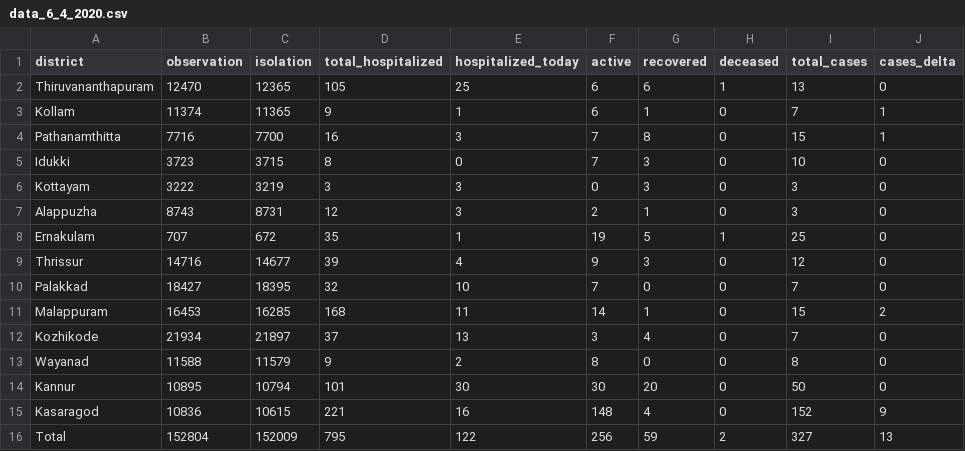
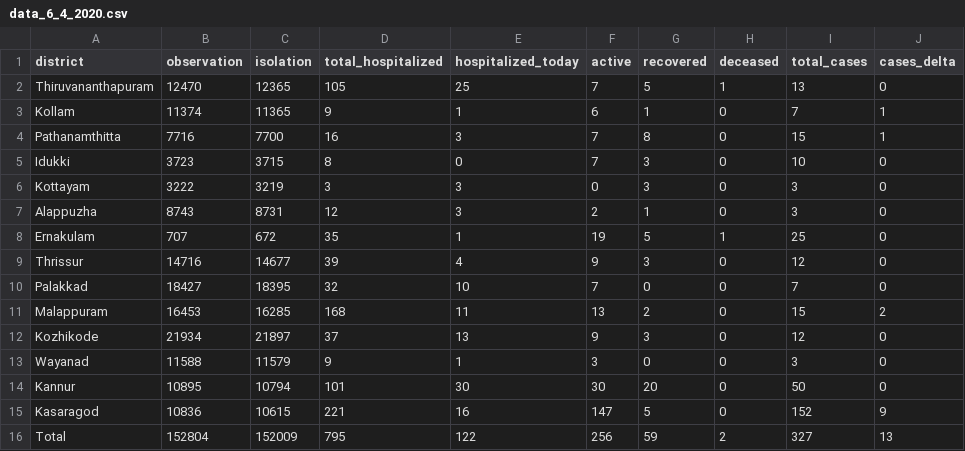
Before and after one commit to jinoytommanjaly/covid19-viz, a CSV file: data/data_6_4_2020.csv, drawn as a sheet.

```diff
--- a/data/data_6_4_2020.csv
+++ b/data/data_6_4_2020.csv
@@ -1,3 +1,3 @@
 district,observation,isolation,total_hospitalized,hospitalized_today,active,recovered,deceased,total_cases,cases_delta
-Thiruvananthapuram,12470,12365,105,25,6,6,1,13,0
+Thiruvananthapuram,12470,12365,105,25,7,5,1,13,0
 Kollam,11374,11365,9,1,6,1,0,7,1
@@ -10,7 +10,7 @@ Thrissur,14716,14677,39,4,9,3,0,12,0
 Palakkad,18427,18395,32,10,7,0,0,7,0
-Malappuram,16453,16285,168,11,14,1,0,15,2
-Kozhikode,21934,21897,37,13,3,4,0,7,0
-Wayanad,11588,11579,9,2,8,0,0,8,0
+Malappuram,16453,16285,168,11,13,2,0,15,2
+Kozhikode,21934,21897,37,13,9,3,0,12,0
+Wayanad,11588,11579,9,1,3,0,0,3,0
 Kannur,10895,10794,101,30,30,20,0,50,0
-Kasaragod,10836,10615,221,16,148,4,0,152,9
+Kasaragod,10836,10615,221,16,147,5,0,152,9
 Total,152804,152009,795,122,256,59,2,327,13
```
Also changed, not shown: data/data_26_3_2020.csv, data/data_3_4_2020.csv, 5 other files.
